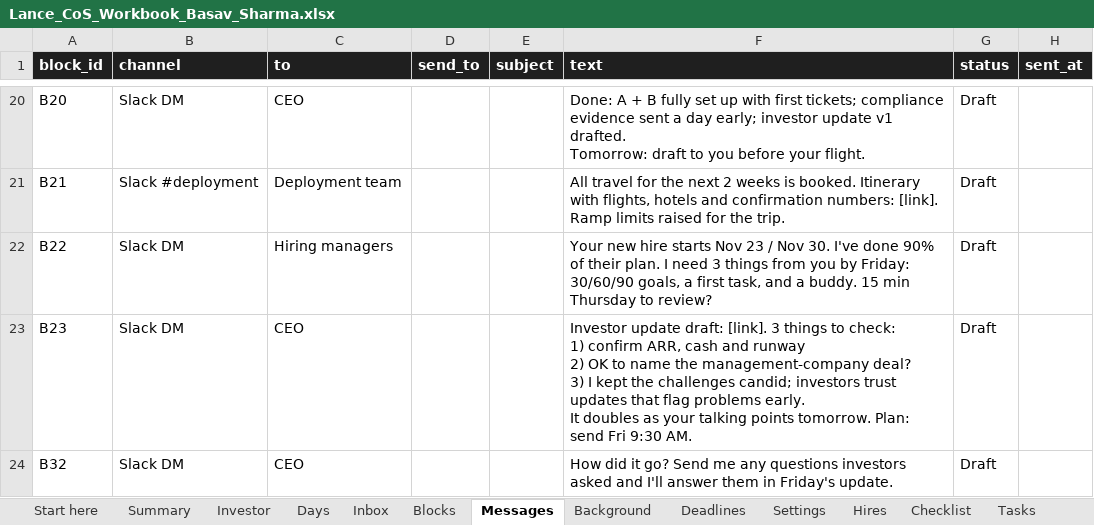
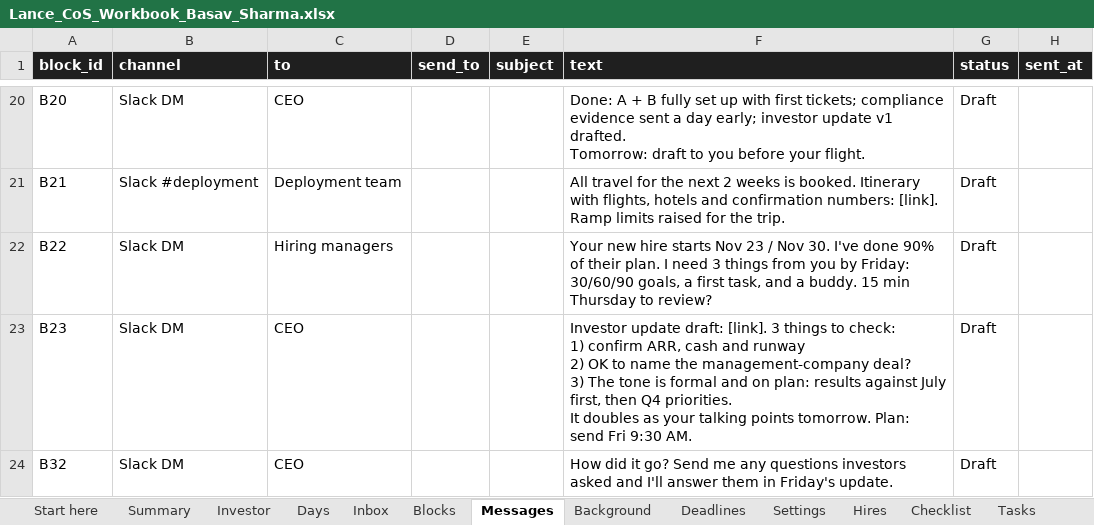
Before and after one commit to basav16/lance-cos-takehome, an Excel workbook: files/Lance_CoS_Workbook_Basav_Sharma.xlsx, sheet Messages, drawn as a sheet; only a part is shown, gaps mark what is left out; values as stored, in another font and other column widths than the file's, no borders; ↵ is a line break in a cell; the diff covers the shown part only; the diff names each change by its address in the sheet, - before the commit and + after, or states it on an @@ line.

```diff
--- a/files/Lance_CoS_Workbook_Basav_Sharma.xlsx (sheet Messages)
+++ b/files/Lance_CoS_Workbook_Basav_Sharma.xlsx (sheet Messages)
-F23 (text): …deal? ↵ 3) I kept the challenges candid; investors trust updates that flag problems early. ↵ It doubles…
+F23 (text): …deal? ↵ 3) The tone is formal and on plan: results against July first, then Q4 priorities. ↵ It doubles…
```
Also changed, not shown: 2 edited cells elsewhere in this sheet, sheet Blocks, sheet Hires, source/plug-in-kits/onboarding/Lance_Onboarding_Template.xlsx, source/plug-in-kits/week-plan/Lance_Week_Plan_Template.xlsx, 10 other files.
